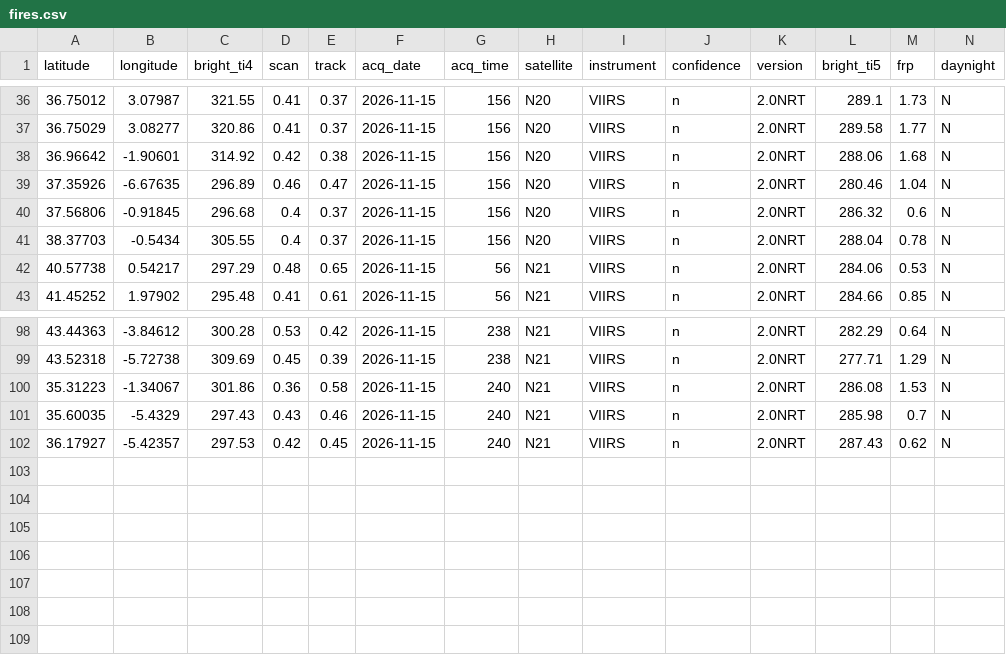
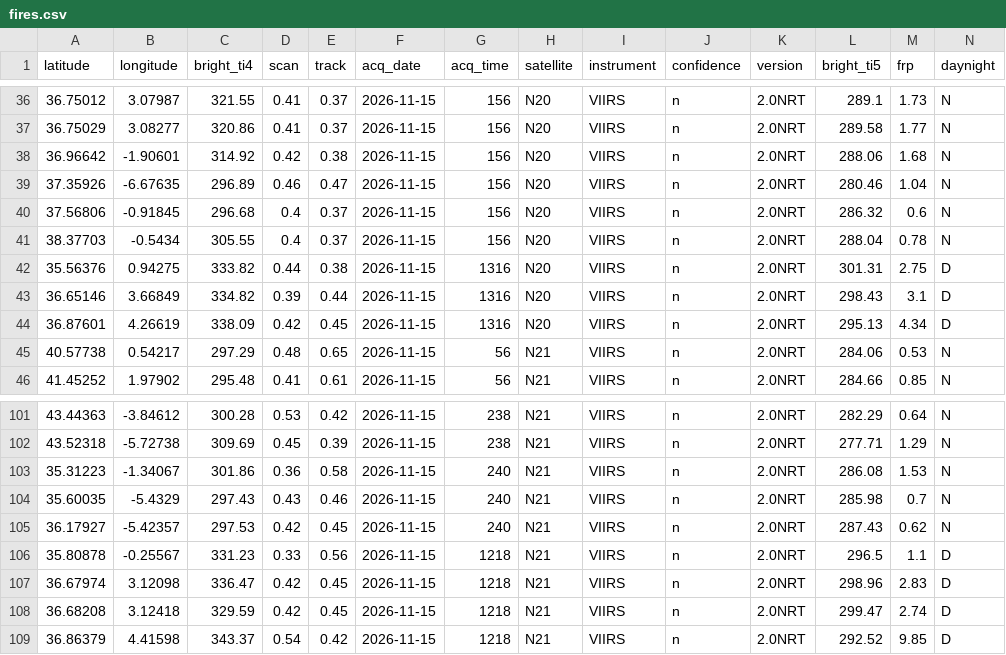
Before and after one commit to andreasolanorosique-lab/Incendios-Espana-v2, a CSV file: fires.csv, drawn as a sheet; only a part is shown, gaps mark what is left out.

```diff
--- a/fires.csv
+++ b/fires.csv
@@ -41,2 +41,5 @@ latitude,longitude,bright_ti4,scan,track,acq_date,acq_time,satellite,instrument,
 38.37703,-0.5434,305.55,0.4,0.37,2026-11-15,156,N20,VIIRS,n,2.0NRT,288.04,0.78,N
+35.56376,0.94275,333.82,0.44,0.38,2026-11-15,1316,N20,VIIRS,n,2.0NRT,301.31,2.75,D
+36.65146,3.66849,334.82,0.39,0.44,2026-11-15,1316,N20,VIIRS,n,2.0NRT,298.43,3.1,D
+36.87601,4.26619,338.09,0.42,0.45,2026-11-15,1316,N20,VIIRS,n,2.0NRT,295.13,4.34,D
 40.57738,0.54217,297.29,0.48,0.65,2026-11-15,56,N21,VIIRS,n,2.0NRT,284.06,0.53,N
@@ -102 +105,5 @@ latitude,longitude,bright_ti4,scan,track,acq_date,acq_time,satellite,instrument,
 36.17927,-5.42357,297.53,0.42,0.45,2026-11-15,240,N21,VIIRS,n,2.0NRT,287.43,0.62,N
+35.80878,-0.25567,331.23,0.33,0.56,2026-11-15,1218,N21,VIIRS,n,2.0NRT,296.5,1.1,D
+36.67974,3.12098,336.47,0.42,0.45,2026-11-15,1218,N21,VIIRS,n,2.0NRT,298.96,2.83,D
+36.68208,3.12418,329.59,0.42,0.45,2026-11-15,1218,N21,VIIRS,n,2.0NRT,299.47,2.74,D
+36.86379,4.41598,343.37,0.54,0.42,2026-11-15,1218,N21,VIIRS,n,2.0NRT,292.52,9.85,D
```
Also changed, not shown: 1 other file.
